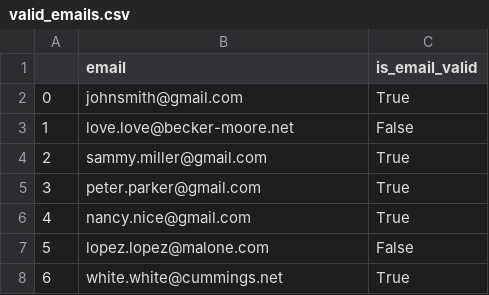
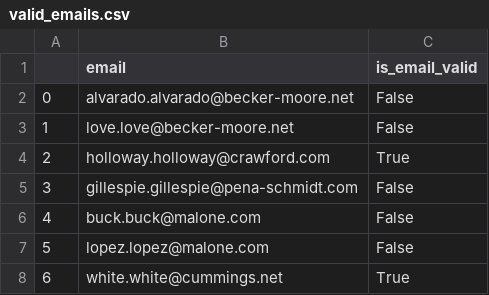
Before and after one commit to Maria-Ahmed/Intent-Based-Alerting, a CSV file: data/valid_emails.csv, drawn as a sheet.

```diff
--- a/data/valid_emails.csv
+++ b/data/valid_emails.csv
@@ -1,7 +1,7 @@
 ,email,is_email_valid
-0,johnsmith@gmail.com,True
+0,alvarado.alvarado@becker-moore.net,False
 1,love.love@becker-moore.net,False
-2,sammy.miller@gmail.com,True
-3,peter.parker@gmail.com,True
-4,nancy.nice@gmail.com,True
+2,holloway.holloway@crawford.com,True
+3,gillespie.gillespie@pena-schmidt.com,False
+4,buck.buck@malone.com,False
 5,lopez.lopez@malone.com,False
```
Also changed, not shown: data/customer_segments.csv.
